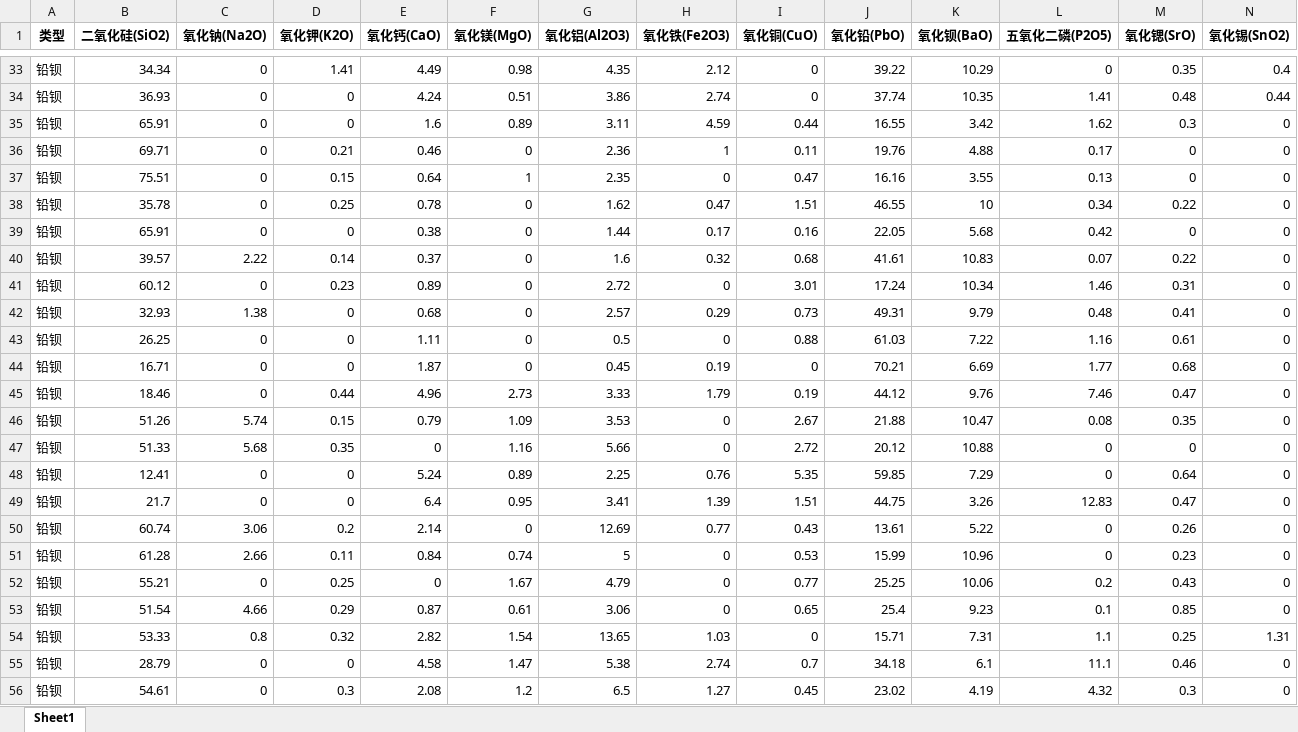
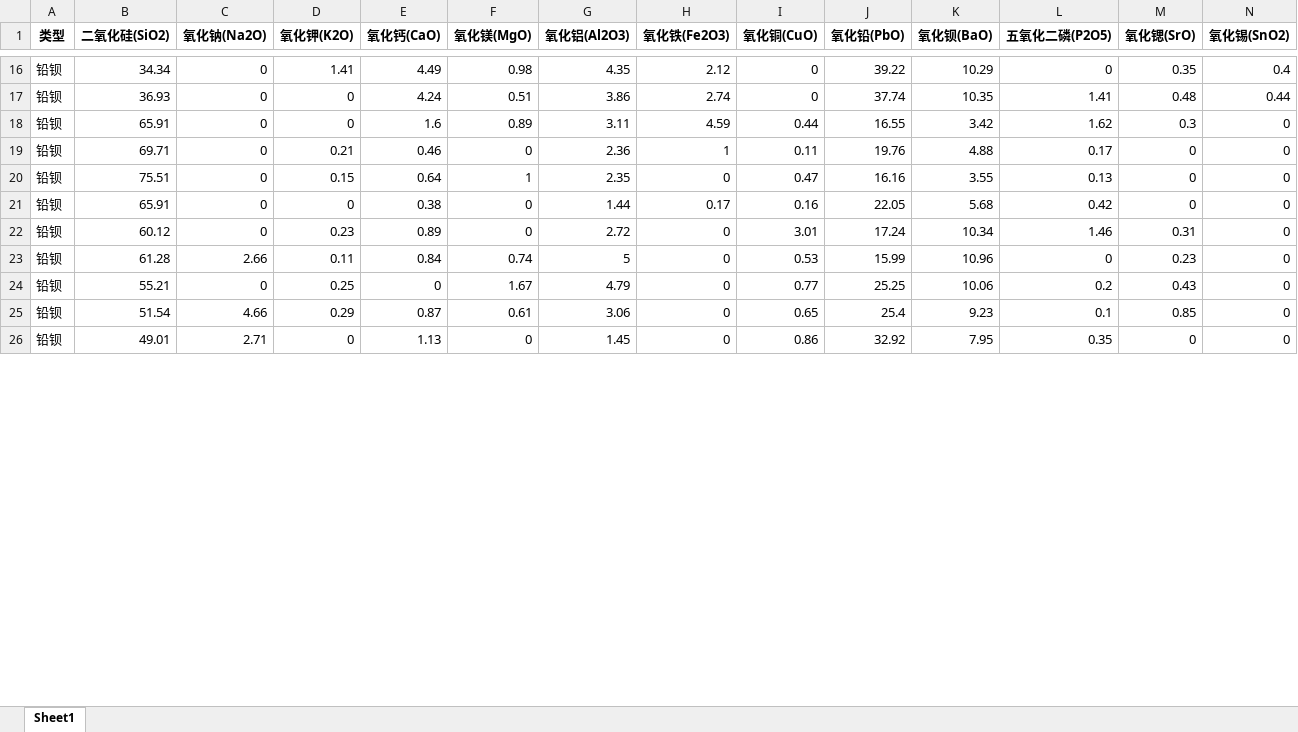
Before and after one commit to pigudog/C202209, an Excel workbook: 4.xlsx, sheet Sheet1, drawn as a sheet; only a part is shown, gaps mark what is left out; the shorter side is filled out with more unchanged rows; values as stored, in another font and other column widths than the file's, no borders; removed rows and columns are numbered as before the commit, all else as after; rows hold the shown columns only; the diff covers the shown part only; the diff names each change by its address in the sheet, - before the commit and + after, or states it on an @@ line.

```diff
--- a/4.xlsx (sheet Sheet1)
+++ b/4.xlsx (sheet Sheet1)
-row 38: 铅钡 | 35.78 | 0 | 0.25 | 0.78 | 0 | 1.62 | 0.47 | 1.51 | 46.55 | 10 | 0.34 | 0.22 | 0
-row 40: 铅钡 | 39.57 | 2.22 | 0.14 | 0.37 | 0 | 1.6 | 0.32 | 0.68 | 41.61 | 10.83 | 0.07 | 0.22 | 0
-row 42: 铅钡 | 32.93 | 1.38 | 0 | 0.68 | 0 | 2.57 | 0.29 | 0.73 | 49.31 | 9.79 | 0.48 | 0.41 | 0
-row 43: 铅钡 | 26.25 | 0 | 0 | 1.11 | 0 | 0.5 | 0 | 0.88 | 61.03 | 7.22 | 1.16 | 0.61 | 0
-row 44: 铅钡 | 16.71 | 0 | 0 | 1.87 | 0 | 0.45 | 0.19 | 0 | 70.21 | 6.69 | 1.77 | 0.68 | 0
-row 45: 铅钡 | 18.46 | 0 | 0.44 | 4.96 | 2.73 | 3.33 | 1.79 | 0.19 | 44.12 | 9.76 | 7.46 | 0.47 | 0
-row 46: 铅钡 | 51.26 | 5.74 | 0.15 | 0.79 | 1.09 | 3.53 | 0 | 2.67 | 21.88 | 10.47 | 0.08 | 0.35 | 0
-row 47: 铅钡 | 51.33 | 5.68 | 0.35 | 0 | 1.16 | 5.66 | 0 | 2.72 | 20.12 | 10.88 | 0 | 0 | 0
-row 48: 铅钡 | 12.41 | 0 | 0 | 5.24 | 0.89 | 2.25 | 0.76 | 5.35 | 59.85 | 7.29 | 0 | 0.64 | 0
-row 49: 铅钡 | 21.7 | 0 | 0 | 6.4 | 0.95 | 3.41 | 1.39 | 1.51 | 44.75 | 3.26 | 12.83 | 0.47 | 0
-row 50: 铅钡 | 60.74 | 3.06 | 0.2 | 2.14 | 0 | 12.69 | 0.77 | 0.43 | 13.61 | 5.22 | 0 | 0.26 | 0
-row 54: 铅钡 | 53.33 | 0.8 | 0.32 | 2.82 | 1.54 | 13.65 | 1.03 | 0 | 15.71 | 7.31 | 1.1 | 0.25 | 1.31
-row 55: 铅钡 | 28.79 | 0 | 0 | 4.58 | 1.47 | 5.38 | 2.74 | 0.7 | 34.18 | 6.1 | 11.1 | 0.46 | 0
-row 56: 铅钡 | 54.61 | 0 | 0.3 | 2.08 | 1.2 | 6.5 | 1.27 | 0.45 | 23.02 | 4.19 | 4.32 | 0.3 | 0
```
Also changed, not shown: 6 added rows and 28 removed rows elsewhere in this sheet, 1.1.xlsx, 1.3.xlsx, 16 other files.
